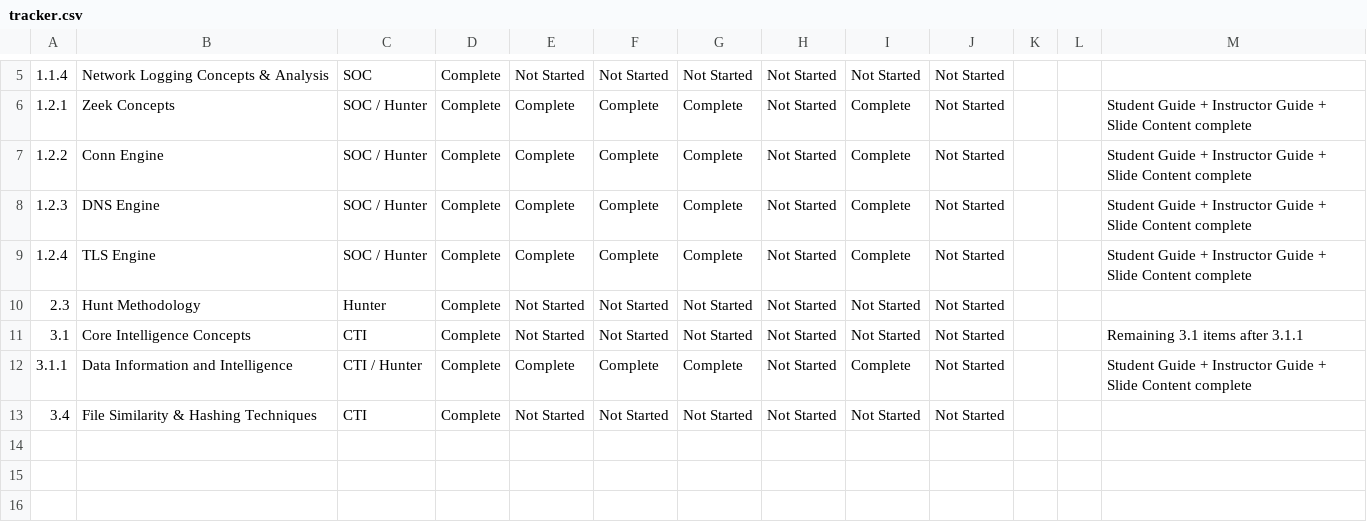
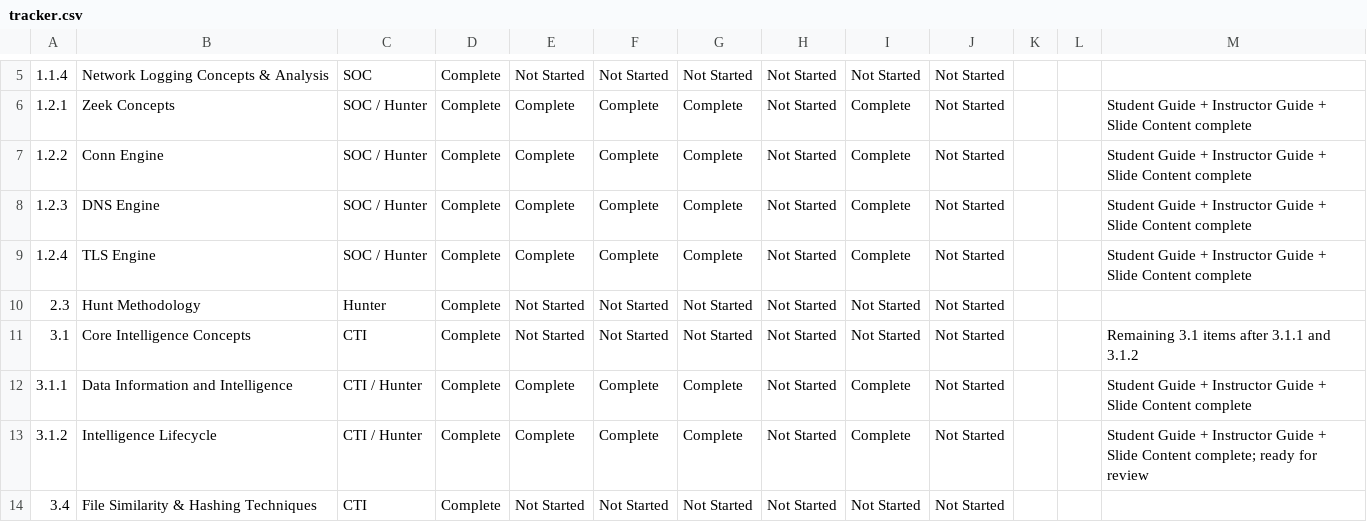
Before and after one commit to MalasadaTech/thraining-plan, a CSV file: docs/tracker.csv, drawn as a sheet; only a part is shown, gaps mark what is left out; the diff names each change by its address in the sheet, - before the commit and + after, or states it on an @@ line.

Commit message:
Enhance Core Intelligence Concepts and Intelligence Lifecycle Modules
- Updated tracker.csv to reflect completion of additional items in Core Intelligence Concepts (3.1.2).
- Added new module for Intelligence Lifecycle (3.1.2) including README, instructor guide, student guide, and slides.
- Revised existing documentation for Data Information and Intelligence (3.1.1) to align with new structure and clarify learning objectives.
- Improved clarity in instructor and student guides regarding the stages of the intelligence lifecycle and their purposes.
- Added hands-on exercises and knowledge checks to reinforce learning outcomes.

```diff
--- a/docs/tracker.csv
+++ b/docs/tracker.csv
-M11: Remaining 3.1 items after 3.1.1
+M11: Remaining 3.1 items after 3.1.1 and 3.1.2
+row 13: 3.1.2 | Intelligence Lifecycle | CTI / Hunter | Complete | Complete | Complete | Complete | Not Started | Complete | Not Started |  |  | Student Guide + Instructor Guide + Slide Content complete; ready for review
```
Also changed, not shown: 15 other files.
